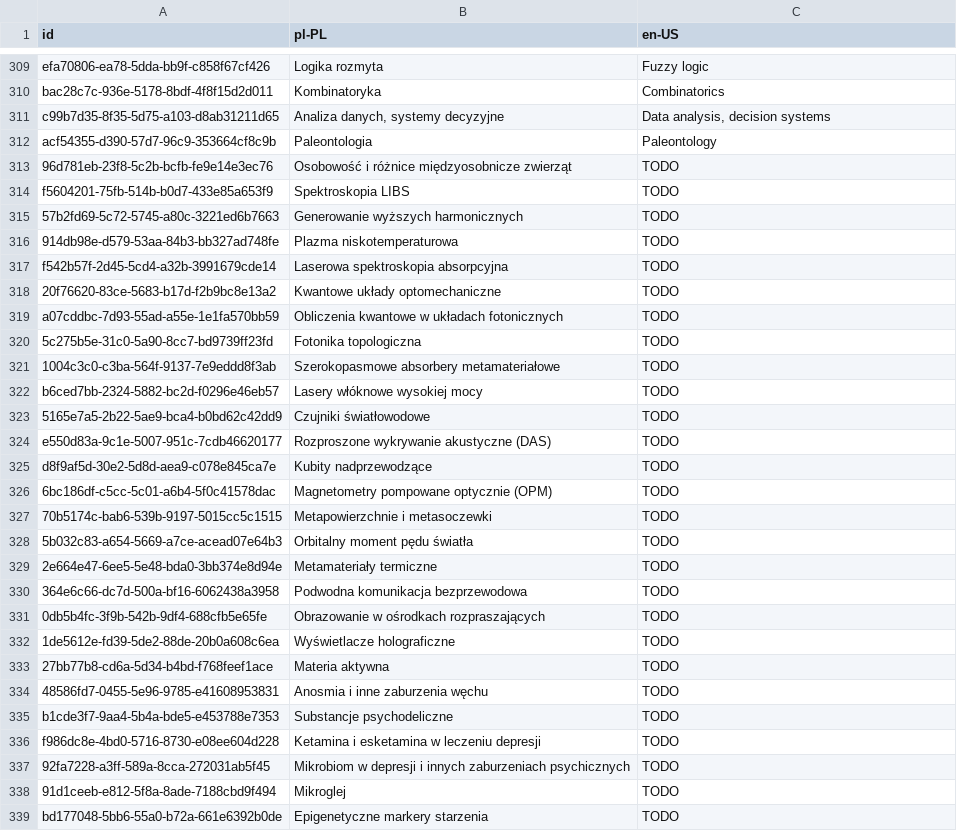
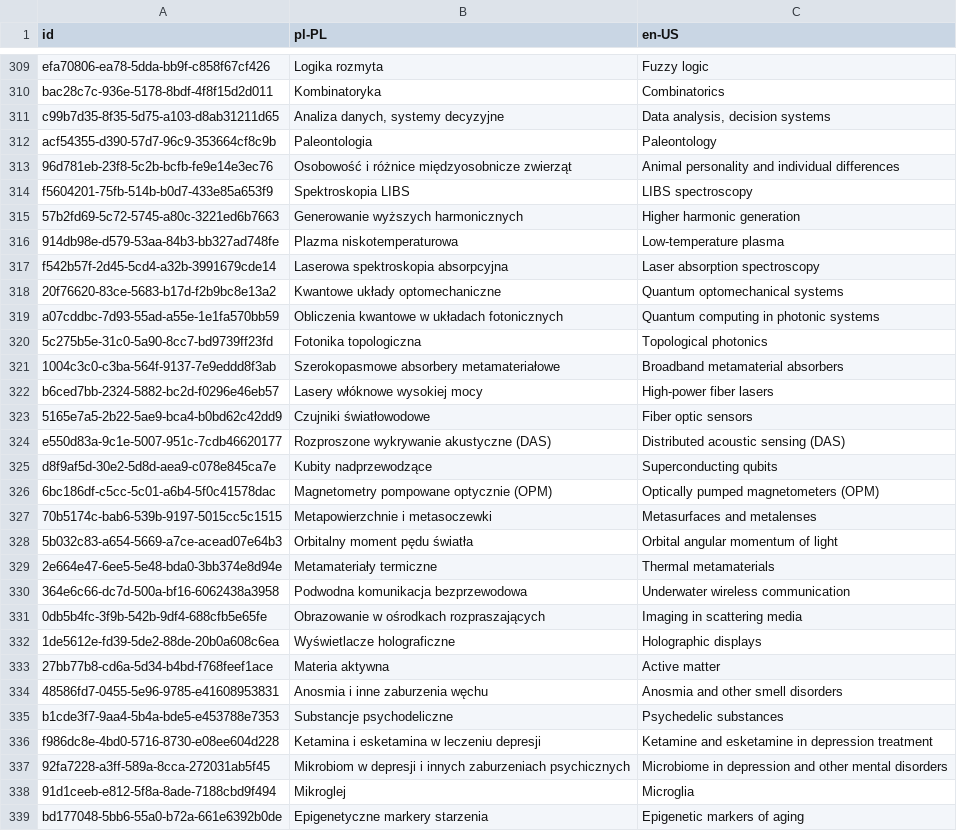
Before and after one commit to wujekbogdan/map-of-science, a TSV file: src/apps/web/asset/map_entities_i18n.tsv, drawn as a sheet; only a part is shown, gaps mark what is left out; the diff covers the shown part only.

```diff
--- a/src/apps/web/asset/map_entities_i18n.tsv
+++ b/src/apps/web/asset/map_entities_i18n.tsv
@@ -312,28 +312,28 @@ c99b7d35-8f35-5d75-a103-d8ab31211d65	Analiza danych, systemy decyzyjne	Data anal
 acf54355-d390-57d7-96c9-353664cf8c9b	Paleontologia	Paleontology
-96d781eb-23f8-5c2b-bcfb-fe9e14e3ec76	Osobowość i różnice międzyosobnicze zwierząt	TODO
-f5604201-75fb-514b-b0d7-433e85a653f9	Spektroskopia LIBS	TODO
-57b2fd69-5c72-5745-a80c-3221ed6b7663	Generowanie wyższych harmonicznych	TODO
-914db98e-d579-53aa-84b3-bb327ad748fe	Plazma niskotemperaturowa	TODO
-f542b57f-2d45-5cd4-a32b-3991679cde14	Laserowa spektroskopia absorpcyjna	TODO
-20f76620-83ce-5683-b17d-f2b9bc8e13a2	Kwantowe układy optomechaniczne	TODO
-a07cddbc-7d93-55ad-a55e-1e1fa570bb59	Obliczenia kwantowe w układach fotonicznych	TODO
-5c275b5e-31c0-5a90-8cc7-bd9739ff23fd	Fotonika topologiczna	TODO
-1004c3c0-c3ba-564f-9137-7e9eddd8f3ab	Szerokopasmowe absorbery metamateriałowe	TODO
-b6ced7bb-2324-5882-bc2d-f0296e46eb57	Lasery włóknowe wysokiej mocy	TODO
-5165e7a5-2b22-5ae9-bca4-b0bd62c42dd9	Czujniki światłowodowe	TODO
-e550d83a-9c1e-5007-951c-7cdb46620177	Rozproszone wykrywanie akustyczne (DAS)	TODO
-d8f9af5d-30e2-5d8d-aea9-c078e845ca7e	Kubity nadprzewodzące	TODO
-6bc186df-c5cc-5c01-a6b4-5f0c41578dac	Magnetometry pompowane optycznie (OPM)	TODO
-70b5174c-bab6-539b-9197-5015cc5c1515	Metapowierzchnie i metasoczewki	TODO
-5b032c83-a654-5669-a7ce-acead07e64b3	Orbitalny moment pędu światła	TODO
-2e664e47-6ee5-5e48-bda0-3bb374e8d94e	Metamateriały termiczne	TODO
-364e6c66-dc7d-500a-bf16-6062438a3958	Podwodna komunikacja bezprzewodowa	TODO
-0db5b4fc-3f9b-542b-9df4-688cfb5e65fe	Obrazowanie w ośrodkach rozpraszających	TODO
-1de5612e-fd39-5de2-88de-20b0a608c6ea	Wyświetlacze holograficzne	TODO
-27bb77b8-cd6a-5d34-b4bd-f768feef1ace	Materia aktywna	TODO
-48586fd7-0455-5e96-9785-e41608953831	Anosmia i inne zaburzenia węchu	TODO
-b1cde3f7-9aa4-5b4a-bde5-e453788e7353	Substancje psychodeliczne	TODO
-f986dc8e-4bd0-5716-8730-e08ee604d228	Ketamina i esketamina w leczeniu depresji	TODO
-92fa7228-a3ff-589a-8cca-272031ab5f45	Mikrobiom w depresji i innych zaburzeniach psychicznych	TODO
-91d1ceeb-e812-5f8a-8ade-7188cbd9f494	Mikroglej	TODO
-bd177048-5bb6-55a0-b72a-661e6392b0de	Epigenetyczne markery starzenia	TODO
+96d781eb-23f8-5c2b-bcfb-fe9e14e3ec76	Osobowość i różnice międzyosobnicze zwierząt	Animal personality and individual differences
+f5604201-75fb-514b-b0d7-433e85a653f9	Spektroskopia LIBS	LIBS spectroscopy
+57b2fd69-5c72-5745-a80c-3221ed6b7663	Generowanie wyższych harmonicznych	Higher harmonic generation
+914db98e-d579-53aa-84b3-bb327ad748fe	Plazma niskotemperaturowa	Low-temperature plasma
+f542b57f-2d45-5cd4-a32b-3991679cde14	Laserowa spektroskopia absorpcyjna	Laser absorption spectroscopy
+20f76620-83ce-5683-b17d-f2b9bc8e13a2	Kwantowe układy optomechaniczne	Quantum optomechanical systems
+a07cddbc-7d93-55ad-a55e-1e1fa570bb59	Obliczenia kwantowe w układach fotonicznych	Quantum computing in photonic systems
+5c275b5e-31c0-5a90-8cc7-bd9739ff23fd	Fotonika topologiczna	Topological photonics
+1004c3c0-c3ba-564f-9137-7e9eddd8f3ab	Szerokopasmowe absorbery metamateriałowe	Broadband metamaterial absorbers
+b6ced7bb-2324-5882-bc2d-f0296e46eb57	Lasery włóknowe wysokiej mocy	High-power fiber lasers
+5165e7a5-2b22-5ae9-bca4-b0bd62c42dd9	Czujniki światłowodowe	Fiber optic sensors
+e550d83a-9c1e-5007-951c-7cdb46620177	Rozproszone wykrywanie akustyczne (DAS)	Distributed acoustic sensing (DAS)
+d8f9af5d-30e2-5d8d-aea9-c078e845ca7e	Kubity nadprzewodzące	Superconducting qubits
+6bc186df-c5cc-5c01-a6b4-5f0c41578dac	Magnetometry pompowane optycznie (OPM)	Optically pumped magnetometers (OPM)
+70b5174c-bab6-539b-9197-5015cc5c1515	Metapowierzchnie i metasoczewki	Metasurfaces and metalenses
+5b032c83-a654-5669-a7ce-acead07e64b3	Orbitalny moment pędu światła	Orbital angular momentum of light
+2e664e47-6ee5-5e48-bda0-3bb374e8d94e	Metamateriały termiczne	Thermal metamaterials
+364e6c66-dc7d-500a-bf16-6062438a3958	Podwodna komunikacja bezprzewodowa	Underwater wireless communication
+0db5b4fc-3f9b-542b-9df4-688cfb5e65fe	Obrazowanie w ośrodkach rozpraszających	Imaging in scattering media
+1de5612e-fd39-5de2-88de-20b0a608c6ea	Wyświetlacze holograficzne	Holographic displays
+27bb77b8-cd6a-5d34-b4bd-f768feef1ace	Materia aktywna	Active matter
+48586fd7-0455-5e96-9785-e41608953831	Anosmia i inne zaburzenia węchu	Anosmia and other smell disorders
+b1cde3f7-9aa4-5b4a-bde5-e453788e7353	Substancje psychodeliczne	Psychedelic substances
+f986dc8e-4bd0-5716-8730-e08ee604d228	Ketamina i esketamina w leczeniu depresji	Ketamine and esketamine in depression treatment
+92fa7228-a3ff-589a-8cca-272031ab5f45	Mikrobiom w depresji i innych zaburzeniach psychicznych	Microbiome in depression and other mental disorders
+91d1ceeb-e812-5f8a-8ade-7188cbd9f494	Mikroglej	Microglia
+bd177048-5bb6-55a0-b72a-661e6392b0de	Epigenetyczne markery starzenia	Epigenetic markers of aging
```
Also changed, not shown: 15 edited cells elsewhere in this file, src/apps/web/asset/ui_i18n_en-US.tsv, src/apps/web/asset/ui_i18n_pl-PL.tsv, 5 other files.
